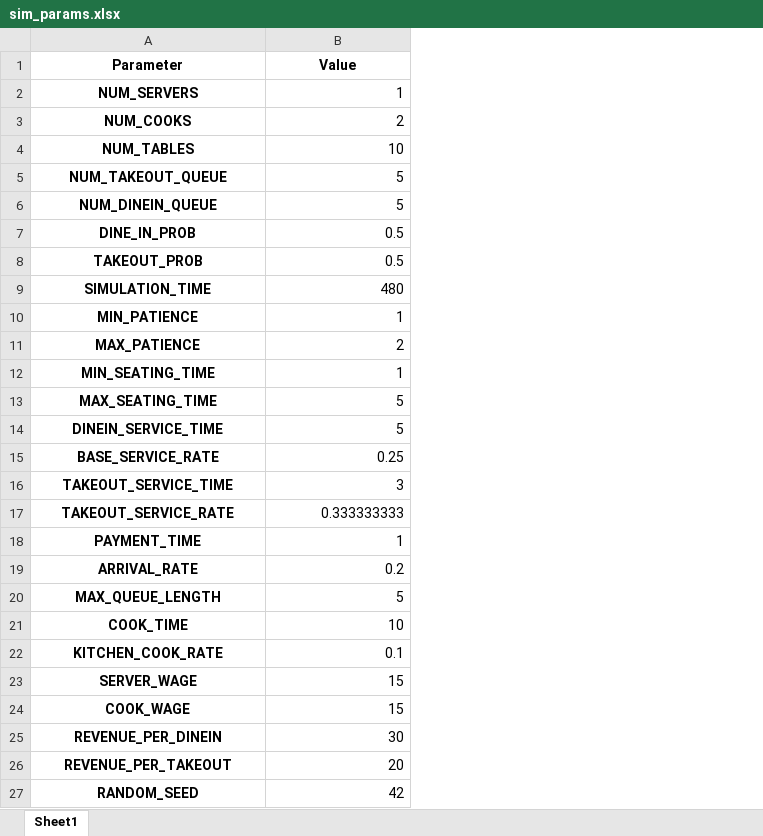
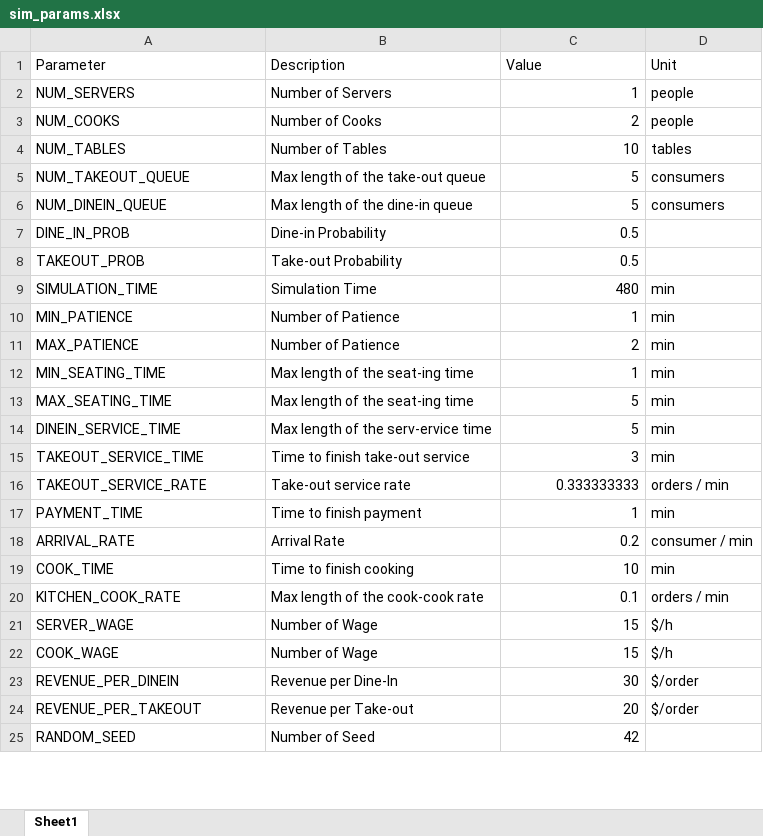
Before and after one commit to sergiovalentini11/msds460-term-project, an Excel workbook: 002. Export Figures and Tables/sim_params.xlsx, sheet Sheet1, drawn as a sheet; only a part is shown; values as stored, in another font and other column widths than the file's, no borders; removed rows and columns are numbered as before the commit, all else as after; the diff covers the shown part only; the diff names each change by its address in the sheet, - before the commit and + after, or states it on an @@ line.

```diff
--- a/002. Export Figures and Tables/sim_params.xlsx (sheet Sheet1)
+++ b/002. Export Figures and Tables/sim_params.xlsx (sheet Sheet1)
+column B (Description), rows 2-25: Number of Servers | Number of Cooks | Number of Tables | Max length of the take-out queue | Max length of the dine-in queue | Dine-in Probability | Take-out Probability | Simulation Time | Number of Patience | Number of Patience | Max length of the seat-ing time | Max length of the seat-ing time | Max length of the serv-ervice time | Time to finish take-out service | Take-out service rate | Time to finish payment | Arrival Rate | Time to finish cooking | Max length of the cook-cook rate | Number of Wage | Number of Wage | Revenue per Dine-In | Revenue per Take-out | Number of Seed
+column D (Unit), rows 2-24: people | people | tables | consumers | consumers |  |  | min | min | min | min | min | min | min | orders / min | min | consumer / min | min | orders / min | $/h | $/h | $/order | $/order
@@ A1:A14 bold: on → off, alignment: center → left @@
@@ C1 bold: on → off, alignment: center → left @@
-row 15: BASE_SERVICE_RATE | 0.25
@@ A15:A18 bold: on → off, alignment: center → left @@
-row 20: MAX_QUEUE_LENGTH | 5
@@ A19:A25 bold: on → off, alignment: center → left @@
```
Also changed, not shown: 1 removed row and cell formats elsewhere in this sheet, 1 other file.
